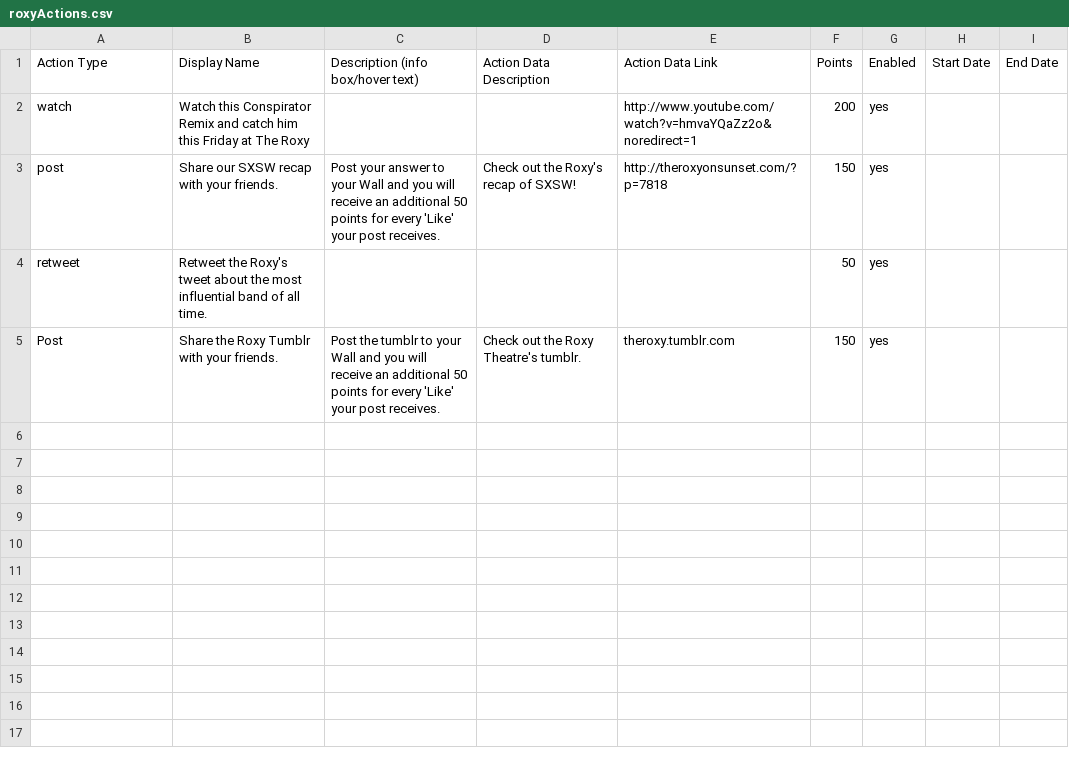
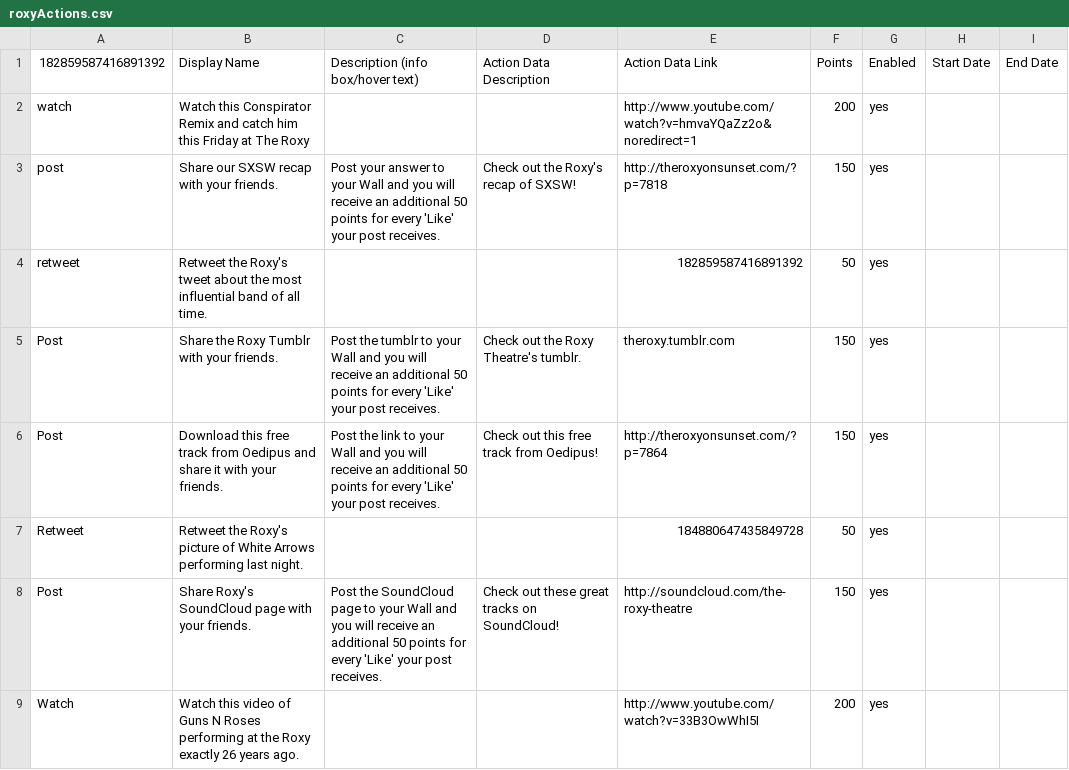
Before and after one commit to rahuljain/rahul-scripts, a CSV file: ff/python/roxyActions.csv, drawn as a sheet.

Commit message:
new stuff. improving action script

```diff
--- a/ff/python/roxyActions.csv
+++ b/ff/python/roxyActions.csv
@@ -1,5 +1,9 @@
-Action Type,Display Name,Description (info box/hover text),Action Data Description,Action Data Link,Points,Enabled,Start Date,End Date
+182859587416891392,Display Name,Description (info box/hover text),Action Data Description,Action Data Link,Points,Enabled,Start Date,End Date
 watch,Watch this Conspirator Remix and catch him this Friday at The Roxy,,,http://www.youtube.com/watch?v=hmvaYQaZz2o&noredirect=1,200,yes
 post,Share our SXSW recap with your friends.,Post your answer to your Wall and you will receive an additional 50 points for every 'Like' your post receives.,Check out the Roxy's recap of SXSW!,http://theroxyonsunset.com/?p=7818,150,yes
-retweet,Retweet the Roxy's tweet about the most influential band of all time. ,,,,50,yes
+retweet,Retweet the Roxy's tweet about the most influential band of all time. ,,,182859587416891392,50,yes
 Post,Share the Roxy Tumblr with your friends.,Post the tumblr to your Wall and you will receive an additional 50 points for every 'Like' your post receives.,Check out the Roxy Theatre's tumblr.,theroxy.tumblr.com,150,yes
+Post,Download this free track from Oedipus and share it with your friends.,Post the link to your Wall and you will receive an additional 50 points for every 'Like' your post receives.,Check out this free track from Oedipus!,http://theroxyonsunset.com/?p=7864,150,yes
+Retweet,Retweet the Roxy's picture of White Arrows performing last night.,,,184880647435849728,50,yes
+Post,Share Roxy's SoundCloud page with your friends.,Post the SoundCloud page to your Wall and you will receive an additional 50 points for every 'Like' your post receives.,Check out these great tracks on SoundCloud!,http://soundcloud.com/the-roxy-theatre,150,yes
+Watch,Watch this video of Guns N Roses performing at the Roxy exactly 26 years ago.,,,http://www.youtube.com/watch?v=33B3OwWhI5I,200,yes
```
Also changed, not shown: ff/python/ULTRAactions.csv, ff/python/ffActions.csv, 3 other files.
